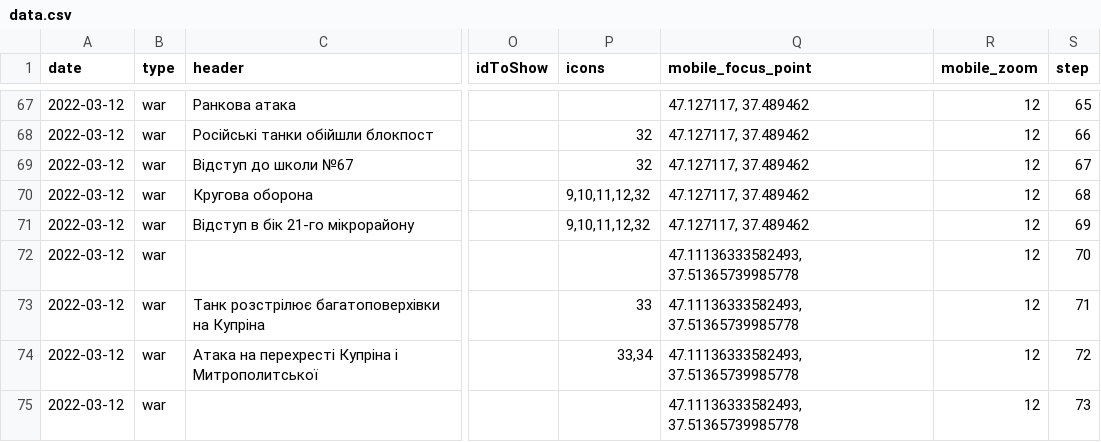
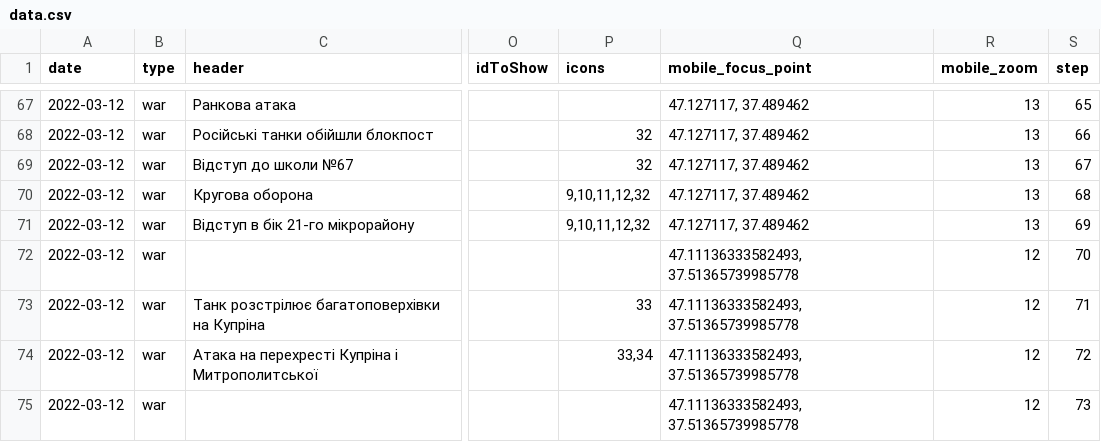
Before and after one commit to HubashovD/project_mariupol_chronicles, a CSV file: data/data.csv, drawn as a sheet; only a part is shown, gaps mark what is left out; the diff covers the shown part only; the diff names each change by its address in the sheet, - before the commit and + after, or states it on an @@ line.

```diff
--- a/data/data.csv
+++ b/data/data.csv
-R67:R71 (mobile_zoom): 12
+R67:R71 (mobile_zoom): 13
```
Also changed, not shown: 47 edited cells elsewhere in this file, data/scenario.csv, 10 other files.
